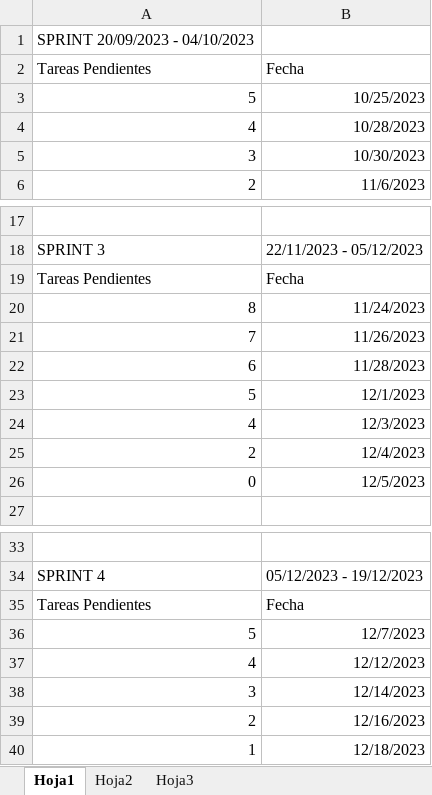
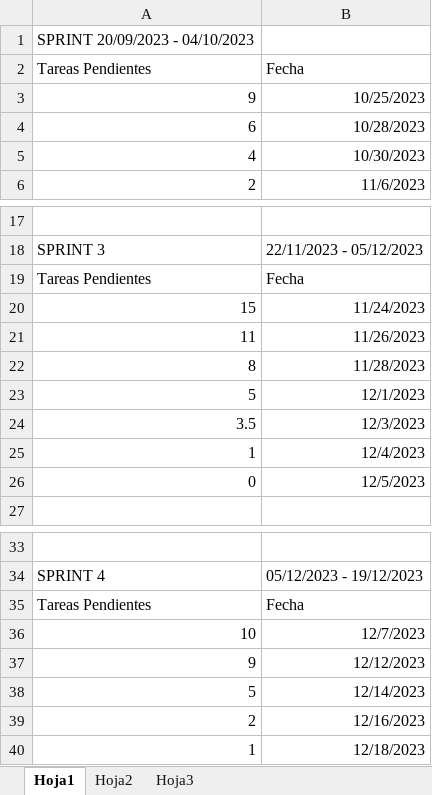
Before and after one commit to bloodanwar/DIPAMIA-TFG, an Excel workbook: sprints.xlsx, sheet Hoja1, drawn as a sheet; only a part is shown, gaps mark what is left out; values as stored, in another font and other column widths than the file's, no borders; charts and pictures not drawn; removed rows and columns are numbered as before the commit, all else as after; the diff covers the shown part only; the diff names each change by its address in the sheet, - before the commit and + after, or states it on an @@ line.

```diff
--- a/sprints.xlsx (sheet Hoja1)
+++ b/sprints.xlsx (sheet Hoja1)
-A3: 5
+A3: 9
+row 4: 6 | 10/28/2023
-B5: 10/28/2023
+B5: 10/30/2023
-row 5: 3 | 10/30/2023
+row 20: 15 | 11/24/2023
+row 21: 11 | 11/26/2023
-B22: 11/24/2023
+B22: 11/28/2023
-row 21: 7 | 11/26/2023
-row 22: 6 | 11/28/2023
-A24: 4
+A24: 3.5
-A25: 2
+A25: 1
+row 36: 10 | 12/7/2023
+row 37: 9 | 12/12/2023
-B38: 12/7/2023
+B38: 12/14/2023
-row 37: 4 | 12/12/2023
-row 38: 3 | 12/14/2023
```
Also changed, not shown: 51 added rows and 3 edited cells elsewhere in this sheet, charts or pictures, 16 other files.
